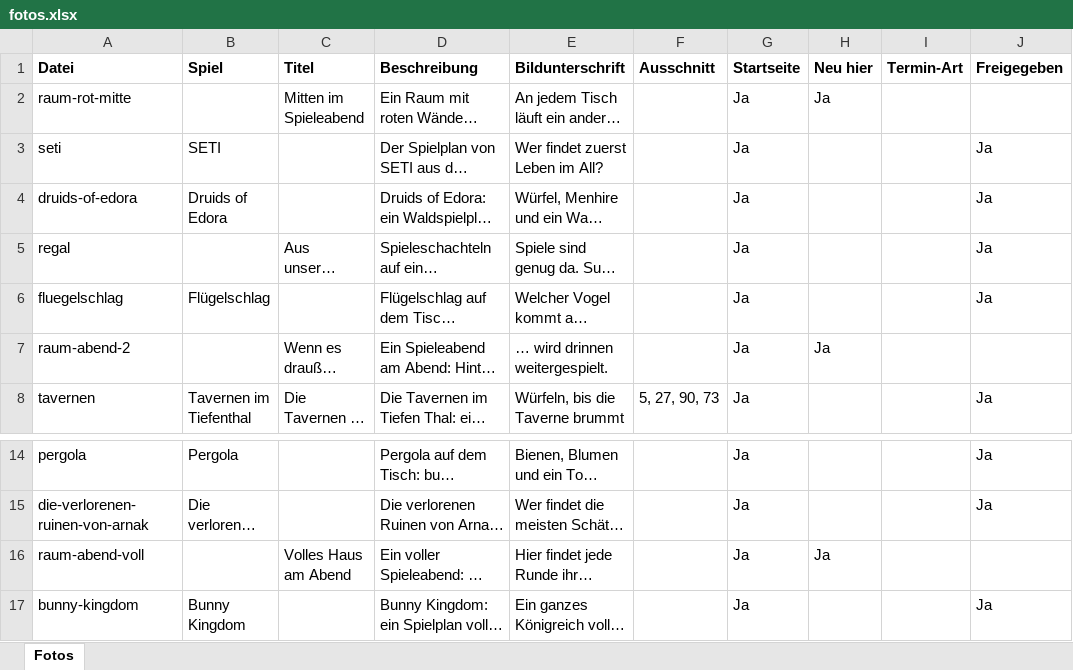
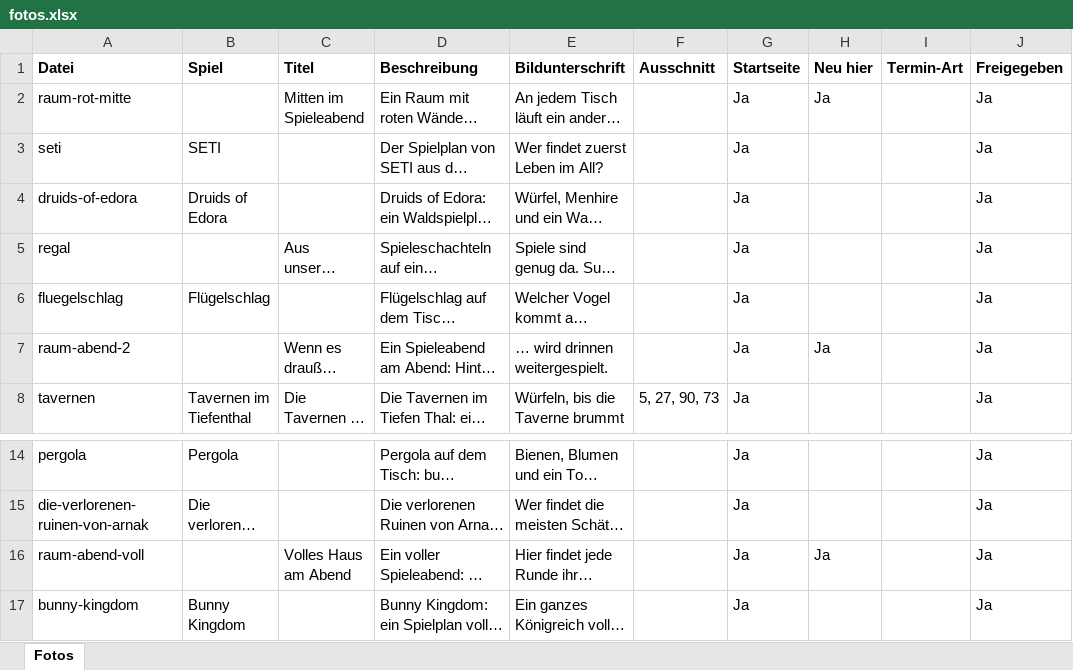
Before and after one commit to BoardgamesBadMuenstereifel/Website_Boardgames_BadMuenstereifel, an Excel workbook: daten/fotos.xlsx, sheet Fotos, drawn as a sheet; only a part is shown, gaps mark what is left out; long unchanged cells end in …; values as stored, in another font and other column widths than the file's, no borders; the diff names each change by its address in the sheet, - before the commit and + after, or states it on an @@ line.

```diff
--- a/daten/fotos.xlsx (sheet Fotos)
+++ b/daten/fotos.xlsx (sheet Fotos)
-J2 (Freigegeben): (empty)
+J2 (Freigegeben): Ja
-J7 (Freigegeben): (empty)
+J7 (Freigegeben): Ja
-J16 (Freigegeben): (empty)
+J16 (Freigegeben): Ja
```
Also changed, not shown: 16 other files.
